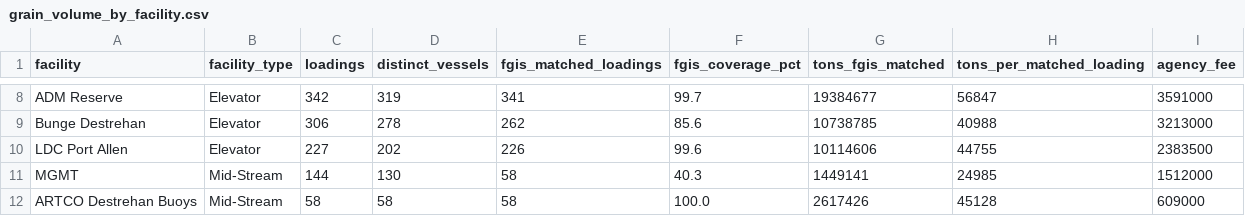
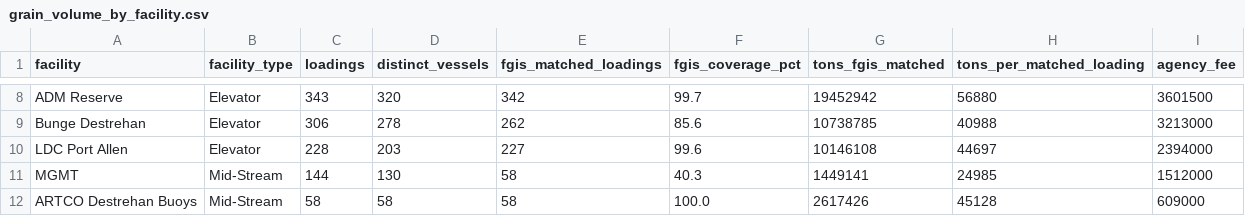
Before and after one commit to theshipsagent/mrtis-claris, a CSV file: report_concepts/grain_volume_by_facility.csv, drawn as a sheet; only a part is shown, gaps mark what is left out; the diff covers the shown part only.

```diff
--- a/report_concepts/grain_volume_by_facility.csv
+++ b/report_concepts/grain_volume_by_facility.csv
@@ -8,4 +8,4 @@ facility,facility_type,loadings,distinct_vessels,fgis_matched_loadings,fgis_cove
-"ADM Reserve",Elevator,342,319,341,99.7,19384677,56847,3591000
+"ADM Reserve",Elevator,343,320,342,99.7,19452942,56880,3601500
 "Bunge Destrehan",Elevator,306,278,262,85.6,10738785,40988,3213000
-"LDC Port Allen",Elevator,227,202,226,99.6,10114606,44755,2383500
+"LDC Port Allen",Elevator,228,203,227,99.6,10146108,44697,2394000
 "MGMT",Mid-Stream,144,130,58,40.3,1449141,24985,1512000
```
Also changed, not shown: 29 edited cells elsewhere in this file, report_concepts/grain_agent_by_facility.csv, report_concepts/grain_agent_revenue.csv, 40 other files.
